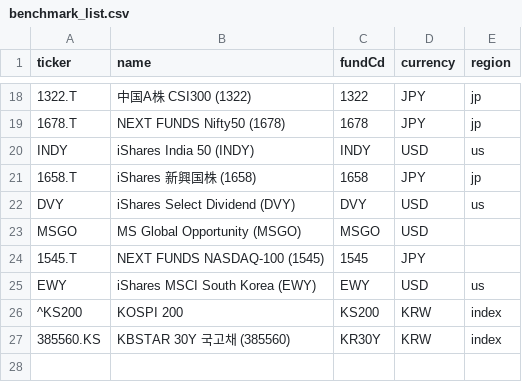
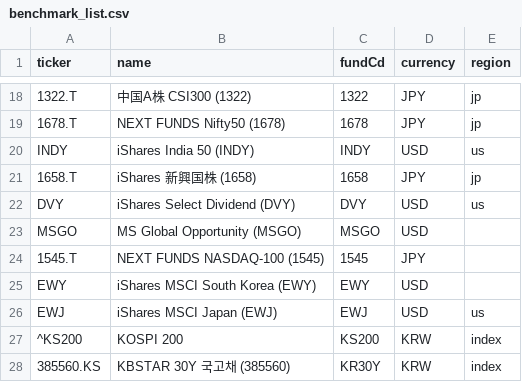
Before and after one commit to shokubase/insure-fund-history, a CSV file: benchmark_list.csv, drawn as a sheet; only a part is shown, gaps mark what is left out.

```diff
--- a/benchmark_list.csv
+++ b/benchmark_list.csv
@@ -24,3 +24,4 @@ MSGO,MS Global Opportunity (MSGO),MSGO,USD
 1545.T,NEXT FUNDS NASDAQ-100 (1545),1545,JPY
-EWY,iShares MSCI South Korea (EWY),EWY,USD,us
+EWY,iShares MSCI South Korea (EWY),EWY,USD
+EWJ,iShares MSCI Japan (EWJ),EWJ,USD,us
 ^KS200,KOSPI 200,KS200,KRW,index
```
